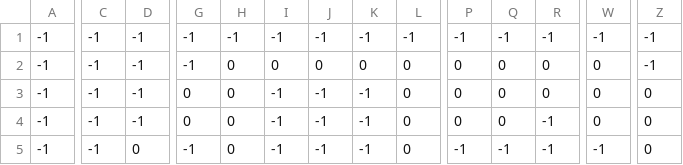
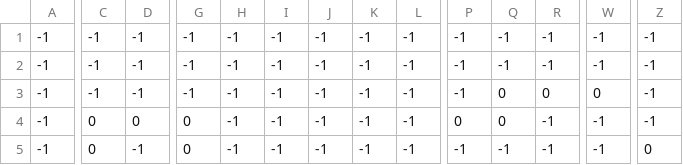
Before and after one commit to neo-terribile/My_little_Adventure, a CSV file: maps/hometown/hometown_blocks.csv, drawn as a sheet; only a part is shown, gaps mark what is left out; the diff covers the shown part only; the diff names each change by its address in the sheet, - before the commit and + after, or states it on an @@ line.

```diff
--- a/maps/hometown/hometown_blocks.csv
+++ b/maps/hometown/hometown_blocks.csv
-H2:H5: 0
+H2:H5: -1
-I2: 0
+I2: -1
-J2: 0
+J2: -1
-K2: 0
+K2: -1
-L2:L5: 0
+L2:L5: -1
-P2:P3: 0
+P2:P3: -1
-Q2: 0
+Q2: -1
-R2: 0
+R2: -1
-W2: 0
+W2: -1
-G3: 0
+G3: -1
-Z3:Z4: 0
+Z3:Z4: -1
-C4:C5: -1
+C4:C5: 0
-D4: -1
+D4: 0
-W4: 0
+W4: -1
-D5: 0
+D5: -1
-G5: -1
+G5: 0
```
Also changed, not shown: 86 edited cells elsewhere in this file, maps/hometown/hometown_ground.csv, tiled/tilemaps/hometown/hometown_blocks.csv, 9 other files.
